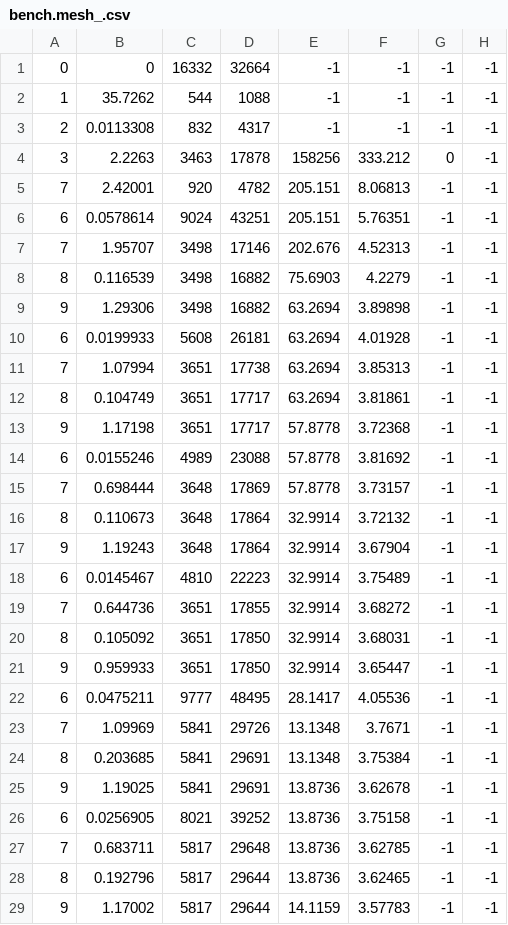
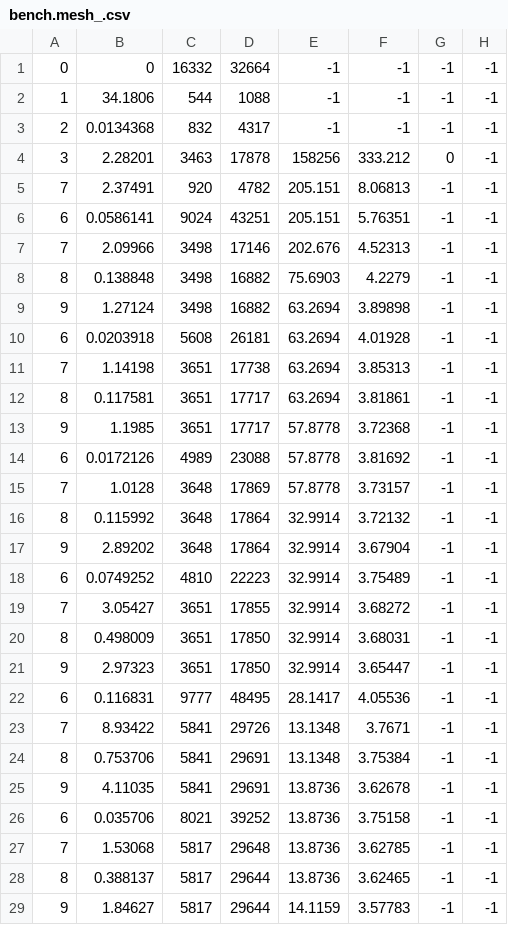
Before and after one commit to ldXiao/PatchEmbed, a CSV file: data/2/bench.mesh_.csv, drawn as a sheet; only a part is shown; the diff covers the shown part only.

```diff
--- a/data/2/bench.mesh_.csv
+++ b/data/2/bench.mesh_.csv
@@ -1,29 +1,29 @@
 0, 0, 16332, 32664, -1, -1, -1, -1
-1, 35.7262, 544, 1088, -1, -1, -1, -1
-2, 0.0113308, 832, 4317, -1, -1, -1, -1
-3, 2.2263, 3463, 17878, 158256, 333.212, 0, -1
-7, 2.42001, 920, 4782, 205.151, 8.06813, -1, -1
-6, 0.0578614, 9024, 43251, 205.151, 5.76351, -1, -1
-7, 1.95707, 3498, 17146, 202.676, 4.52313, -1, -1
-8, 0.116539, 3498, 16882, 75.6903, 4.2279, -1, -1
-9, 1.29306, 3498, 16882, 63.2694, 3.89898, -1, -1
-6, 0.0199933, 5608, 26181, 63.2694, 4.01928, -1, -1
-7, 1.07994, 3651, 17738, 63.2694, 3.85313, -1, -1
-8, 0.104749, 3651, 17717, 63.2694, 3.81861, -1, -1
-9, 1.17198, 3651, 17717, 57.8778, 3.72368, -1, -1
-6, 0.0155246, 4989, 23088, 57.8778, 3.81692, -1, -1
-7, 0.698444, 3648, 17869, 57.8778, 3.73157, -1, -1
-8, 0.110673, 3648, 17864, 32.9914, 3.72132, -1, -1
-9, 1.19243, 3648, 17864, 32.9914, 3.67904, -1, -1
-6, 0.0145467, 4810, 22223, 32.9914, 3.75489, -1, -1
-7, 0.644736, 3651, 17855, 32.9914, 3.68272, -1, -1
-8, 0.105092, 3651, 17850, 32.9914, 3.68031, -1, -1
-9, 0.959933, 3651, 17850, 32.9914, 3.65447, -1, -1
-6, 0.0475211, 9777, 48495, 28.1417, 4.05536, -1, -1
-7, 1.09969, 5841, 29726, 13.1348, 3.7671, -1, -1
-8, 0.203685, 5841, 29691, 13.1348, 3.75384, -1, -1
-9, 1.19025, 5841, 29691, 13.8736, 3.62678, -1, -1
-6, 0.0256905, 8021, 39252, 13.8736, 3.75158, -1, -1
-7, 0.683711, 5817, 29648, 13.8736, 3.62785, -1, -1
-8, 0.192796, 5817, 29644, 13.8736, 3.62465, -1, -1
-9, 1.17002, 5817, 29644, 14.1159, 3.57783, -1, -1
+1, 34.1806, 544, 1088, -1, -1, -1, -1
+2, 0.0134368, 832, 4317, -1, -1, -1, -1
+3, 2.28201, 3463, 17878, 158256, 333.212, 0, -1
+7, 2.37491, 920, 4782, 205.151, 8.06813, -1, -1
+6, 0.0586141, 9024, 43251, 205.151, 5.76351, -1, -1
+7, 2.09966, 3498, 17146, 202.676, 4.52313, -1, -1
+8, 0.138848, 3498, 16882, 75.6903, 4.2279, -1, -1
+9, 1.27124, 3498, 16882, 63.2694, 3.89898, -1, -1
+6, 0.0203918, 5608, 26181, 63.2694, 4.01928, -1, -1
+7, 1.14198, 3651, 17738, 63.2694, 3.85313, -1, -1
+8, 0.117581, 3651, 17717, 63.2694, 3.81861, -1, -1
+9, 1.1985, 3651, 17717, 57.8778, 3.72368, -1, -1
+6, 0.0172126, 4989, 23088, 57.8778, 3.81692, -1, -1
+7, 1.0128, 3648, 17869, 57.8778, 3.73157, -1, -1
+8, 0.115992, 3648, 17864, 32.9914, 3.72132, -1, -1
+9, 2.89202, 3648, 17864, 32.9914, 3.67904, -1, -1
+6, 0.0749252, 4810, 22223, 32.9914, 3.75489, -1, -1
+7, 3.05427, 3651, 17855, 32.9914, 3.68272, -1, -1
+8, 0.498009, 3651, 17850, 32.9914, 3.68031, -1, -1
+9, 2.97323, 3651, 17850, 32.9914, 3.65447, -1, -1
+6, 0.116831, 9777, 48495, 28.1417, 4.05536, -1, -1
+7, 8.93422, 5841, 29726, 13.1348, 3.7671, -1, -1
+8, 0.753706, 5841, 29691, 13.1348, 3.75384, -1, -1
+9, 4.11035, 5841, 29691, 13.8736, 3.62678, -1, -1
+6, 0.035706, 8021, 39252, 13.8736, 3.75158, -1, -1
+7, 1.53068, 5817, 29648, 13.8736, 3.62785, -1, -1
+8, 0.388137, 5817, 29644, 13.8736, 3.62465, -1, -1
+9, 1.84627, 5817, 29644, 14.1159, 3.57783, -1, -1
```
Also changed, not shown: 21 edited cells elsewhere in this file, 8 other files.
